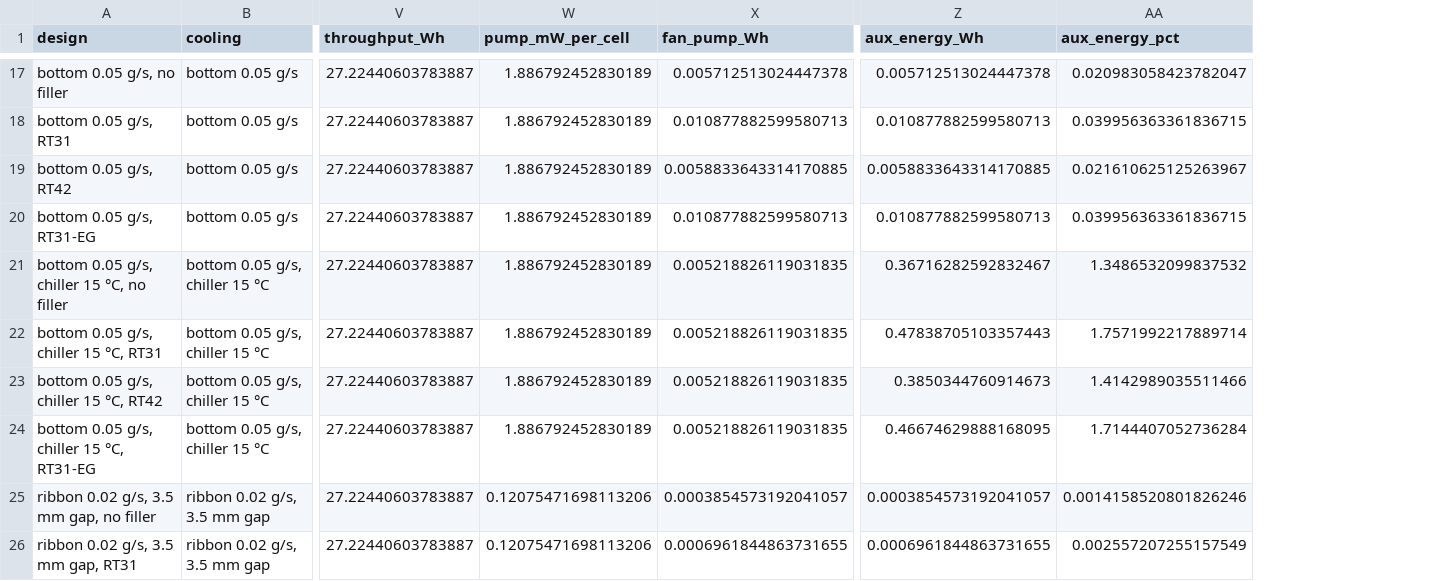
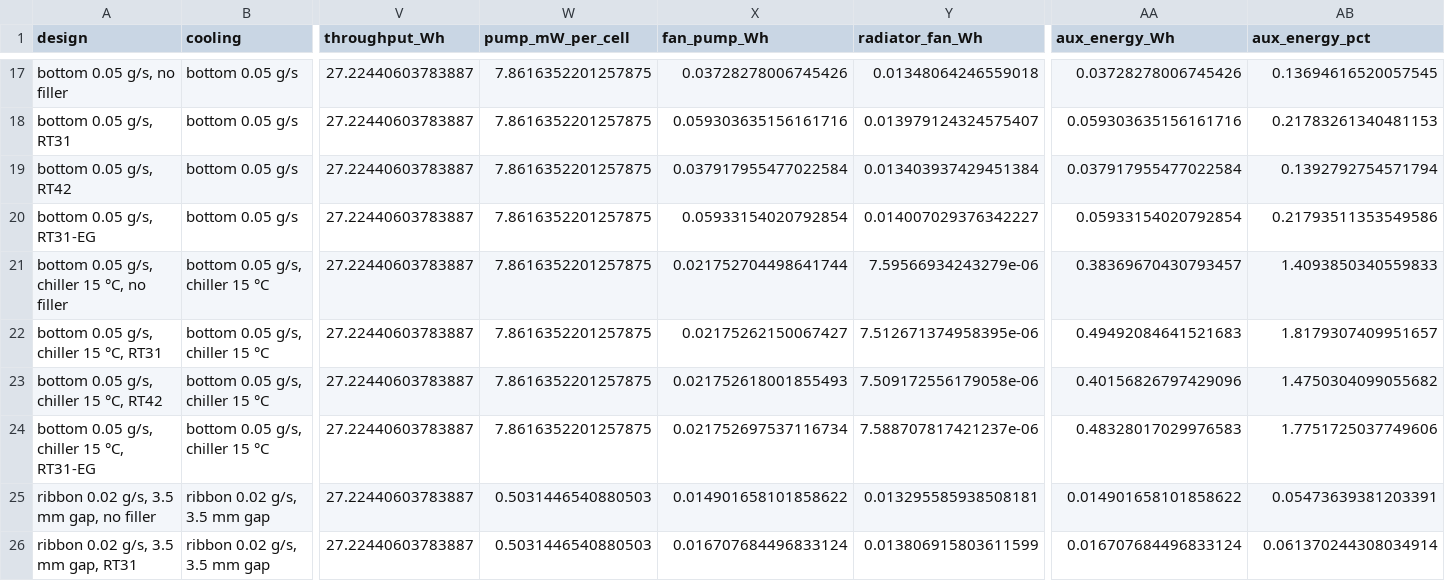
Before and after one commit to omlettehead22/EV_BTMS, a CSV file: docs/examples/module_m50_roadtrip_130kmh_35c_designs.csv, drawn as a sheet; only a part is shown, gaps mark what is left out; addresses are those after the commit; the diff covers the shown part only; the diff names each change by its address in the sheet, - before the commit and + after, or states it on an @@ line.

```diff
--- a/docs/examples/module_m50_roadtrip_130kmh_35c_designs.csv
+++ b/docs/examples/module_m50_roadtrip_130kmh_35c_designs.csv
+column Y (radiator_fan_Wh), rows 17-26: 0.01348064246559018 | 0.013979124324575407 | 0.013403937429451384 | 0.014007029376342227 | 7.59566934243279e-06 | 7.512671374958395e-06 | 7.509172556179058e-06 | 7.588707817421237e-06 | 0.013295585938508181 | 0.013806915803611599
-W17:W24 (pump_mW_per_cell): 1.886792452830189
+W17:W24 (pump_mW_per_cell): 7.8616352201257875
-X17 (fan_pump_Wh): 0.005712513024447378
+X17 (fan_pump_Wh): 0.03728278006745426
-AA17 (aux_energy_Wh): 0.005712513024447378
+AA17 (aux_energy_Wh): 0.03728278006745426
-AB17 (aux_energy_pct): 0.020983058423782047
+AB17 (aux_energy_pct): 0.13694616520057545
-X18 (fan_pump_Wh): 0.010877882599580713
+X18 (fan_pump_Wh): 0.059303635156161716
-AA18 (aux_energy_Wh): 0.010877882599580713
+AA18 (aux_energy_Wh): 0.059303635156161716
-AB18 (aux_energy_pct): 0.039956363361836715
+AB18 (aux_energy_pct): 0.21783261340481153
-X19 (fan_pump_Wh): 0.0058833643314170885
+X19 (fan_pump_Wh): 0.037917955477022584
-AA19 (aux_energy_Wh): 0.0058833643314170885
+AA19 (aux_energy_Wh): 0.037917955477022584
-AB19 (aux_energy_pct): 0.021610625125263967
+AB19 (aux_energy_pct): 0.1392792754571794
-X20 (fan_pump_Wh): 0.010877882599580713
+X20 (fan_pump_Wh): 0.05933154020792854
-AA20 (aux_energy_Wh): 0.010877882599580713
+AA20 (aux_energy_Wh): 0.05933154020792854
-AB20 (aux_energy_pct): 0.039956363361836715
+AB20 (aux_energy_pct): 0.21793511353549586
-X21 (fan_pump_Wh): 0.005218826119031835
+X21 (fan_pump_Wh): 0.021752704498641744
-AA21 (aux_energy_Wh): 0.36716282592832467
+AA21 (aux_energy_Wh): 0.38369670430793457
-AB21 (aux_energy_pct): 1.3486532099837532
+AB21 (aux_energy_pct): 1.4093850340559833
-X22 (fan_pump_Wh): 0.005218826119031835
+X22 (fan_pump_Wh): 0.02175262150067427
-AA22 (aux_energy_Wh): 0.47838705103357443
+AA22 (aux_energy_Wh): 0.49492084641521683
-AB22 (aux_energy_pct): 1.7571992217889714
+AB22 (aux_energy_pct): 1.8179307409951657
-X23 (fan_pump_Wh): 0.005218826119031835
+X23 (fan_pump_Wh): 0.021752618001855493
-AA23 (aux_energy_Wh): 0.3850344760914673
+AA23 (aux_energy_Wh): 0.40156826797429096
-AB23 (aux_energy_pct): 1.4142989035511466
+AB23 (aux_energy_pct): 1.4750304099055682
-X24 (fan_pump_Wh): 0.005218826119031835
+X24 (fan_pump_Wh): 0.021752697537116734
-AA24 (aux_energy_Wh): 0.46674629888168095
+AA24 (aux_energy_Wh): 0.48328017029976583
-AB24 (aux_energy_pct): 1.7144407052736284
+AB24 (aux_energy_pct): 1.7751725037749606
-W25:W26 (pump_mW_per_cell): 0.12075471698113206
+W25:W26 (pump_mW_per_cell): 0.5031446540880503
-X25 (fan_pump_Wh): 0.0003854573192041057
+X25 (fan_pump_Wh): 0.014901658101858622
-AA25 (aux_energy_Wh): 0.0003854573192041057
+AA25 (aux_energy_Wh): 0.014901658101858622
-AB25 (aux_energy_pct): 0.0014158520801826246
+AB25 (aux_energy_pct): 0.05473639381203391
-X26 (fan_pump_Wh): 0.0006961844863731655
+X26 (fan_pump_Wh): 0.016707684496833124
-AA26 (aux_energy_Wh): 0.0006961844863731655
+AA26 (aux_energy_Wh): 0.016707684496833124
-AB26 (aux_energy_pct): 0.002557207255157549
+AB26 (aux_energy_pct): 0.061370244308034914
```
Also changed, not shown: 91 edited cells elsewhere in this file, docs/examples/m50_module_1.5c_25c.csv, docs/examples/m50_module_roadtrip_35c.csv, 11 other files.
